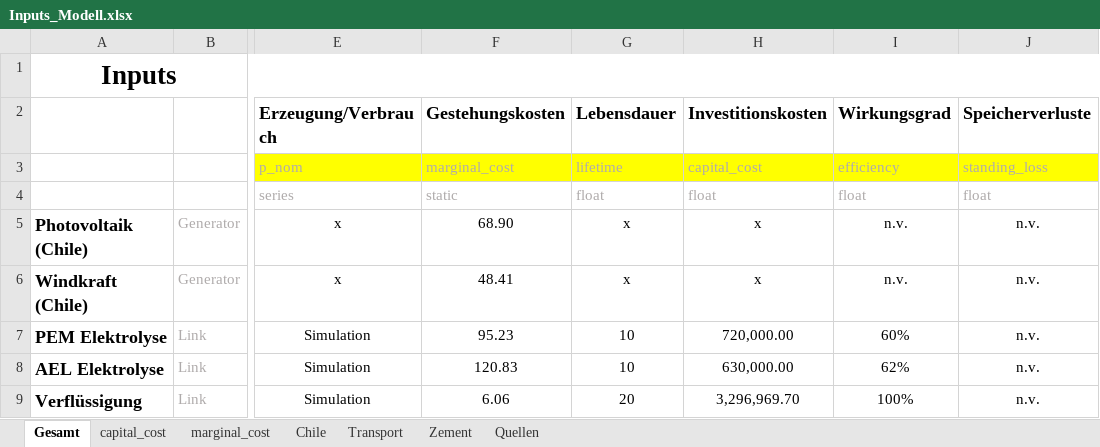
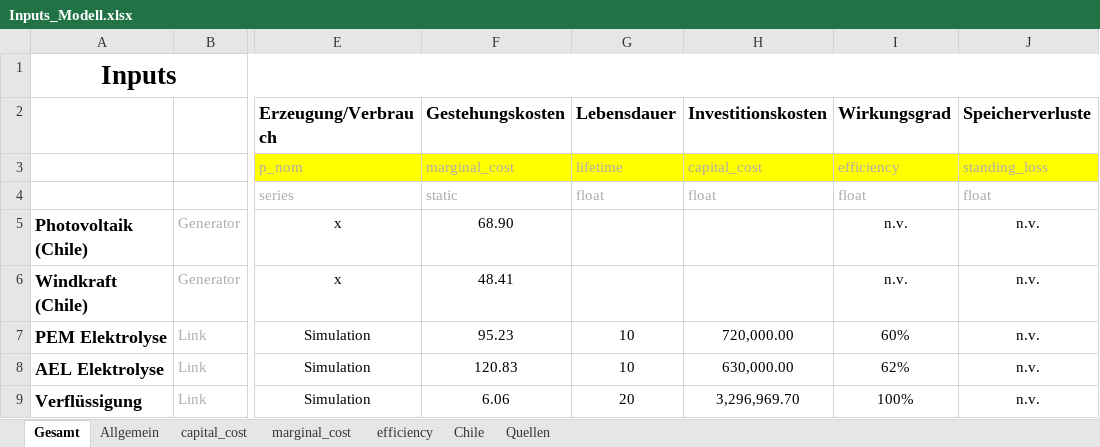
Before and after one commit to cgipser/DWE, an Excel workbook: data/Inputs_Modell.xlsx, sheet Gesamt, drawn as a sheet; only a part is shown, gaps mark what is left out; values as stored, in another font and other column widths than the file's, no borders; charts and pictures and conditional formats not drawn; the diff covers the shown part only; the diff names each change by its address in the sheet, - before the commit and + after, or states it on an @@ line.

```diff
--- a/data/Inputs_Modell.xlsx (sheet Gesamt)
+++ b/data/Inputs_Modell.xlsx (sheet Gesamt)
-sheet tab: Transport
-sheet tab: Zement
+sheet tab: Allgemein
+sheet tab: efficiency
-G5:G6 (Lebensdauer): x
+G5:G6 (Lebensdauer): (empty)
-H5:H6 (Investitionskosten): x
+H5:H6 (Investitionskosten): (empty)
```
Also changed, not shown: 12 added rows and 20 edited cells elsewhere in this sheet, sheet marginal_cost, sheet capital_cost, sheet Quellen, formulas that keep their value, charts or pictures.
